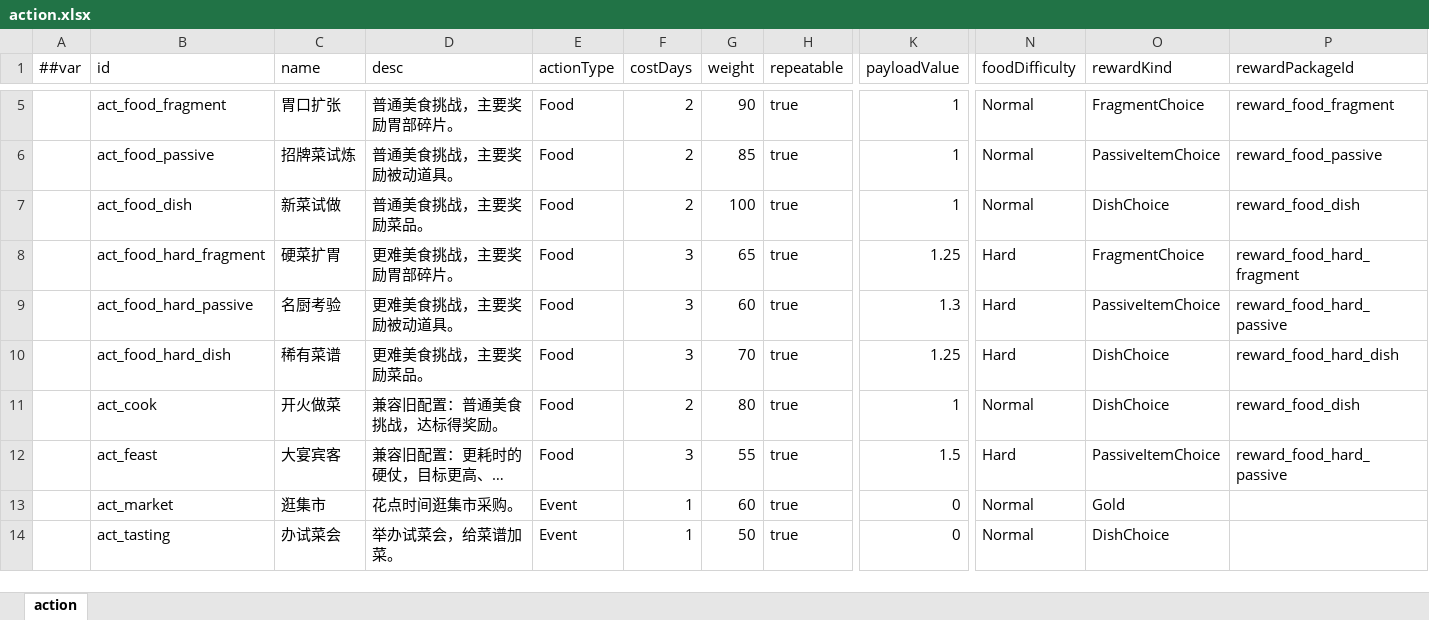
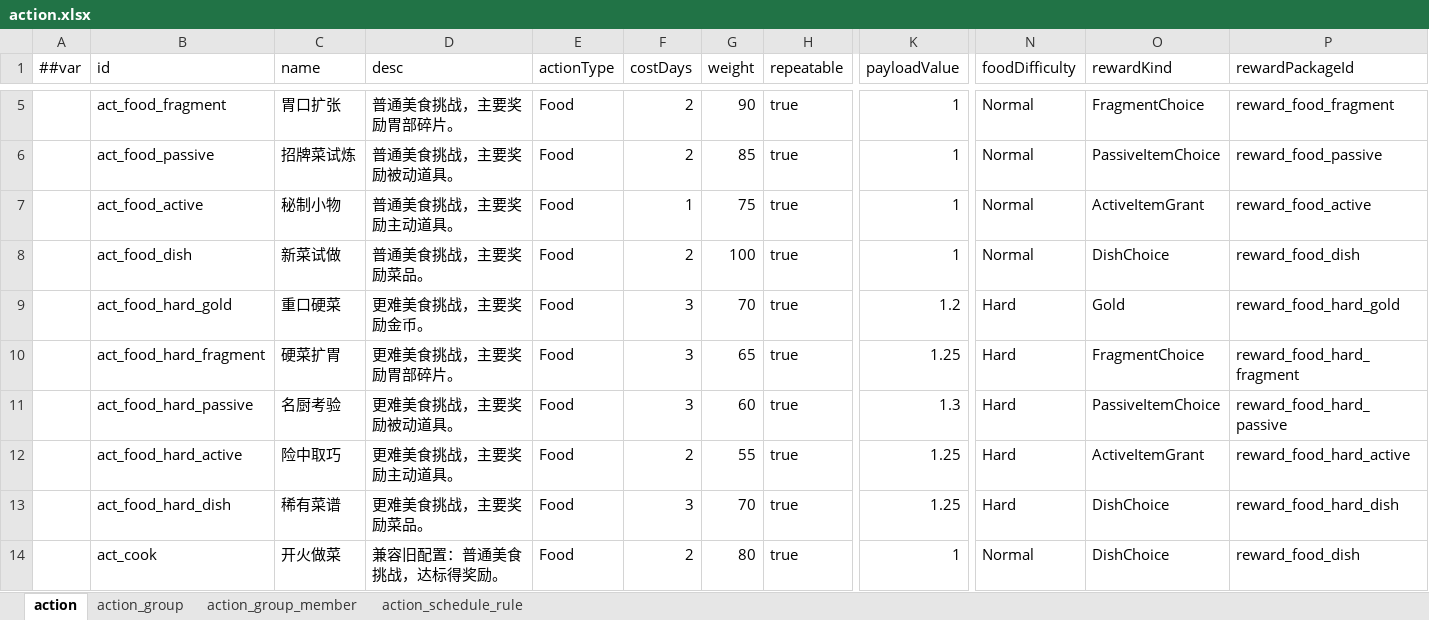
Before and after one commit to 2563495284/gourmetproject, an Excel workbook: GourmetProject/GameConfig/Datas/action.xlsx, sheet action, drawn as a sheet; only a part is shown, gaps mark what is left out; the shorter side is filled out with more unchanged rows; long unchanged cells end in …; values as stored, in another font and other column widths than the file's, no borders; rows hold the shown columns only; the diff names each change by its address in the sheet, - before the commit and + after, or states it on an @@ line.

```diff
--- a/GourmetProject/GameConfig/Datas/action.xlsx (sheet action)
+++ b/GourmetProject/GameConfig/Datas/action.xlsx (sheet action)
+sheet tab: action_group
+sheet tab: action_group_member
+sheet tab: action_schedule_rule
+row 7:  | act_food_active | 秘制小物 | 普通美食挑战，主要奖励主动道具。 | Food | 1 | 75 | true | 1 | Normal | ActiveItemGrant | reward_food_active
+row 9:  | act_food_hard_gold | 重口硬菜 | 更难美食挑战，主要奖励金币。 | Food | 3 | 70 | true | 1.2 | Hard | Gold | reward_food_hard_gold
+row 12:  | act_food_hard_active | 险中取巧 | 更难美食挑战，主要奖励主动道具。 | Food | 2 | 55 | true | 1.25 | Hard | ActiveItemGrant | reward_food_hard_active
```
Also changed, not shown: GourmetProject/GameConfig/Datas/__tables__.xlsx, GourmetProject/GameConfig/Datas/boss.xlsx, 46 other files.
